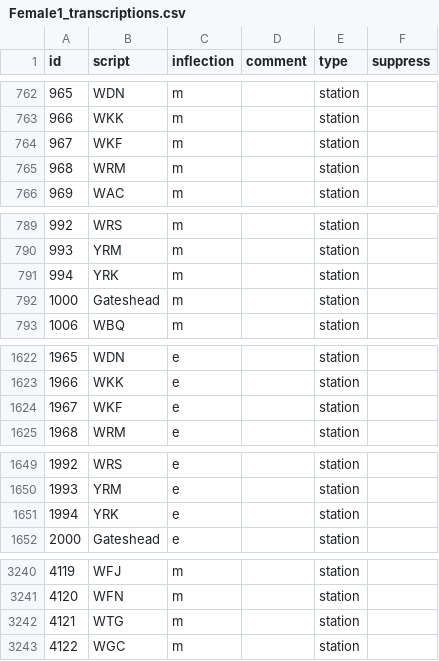
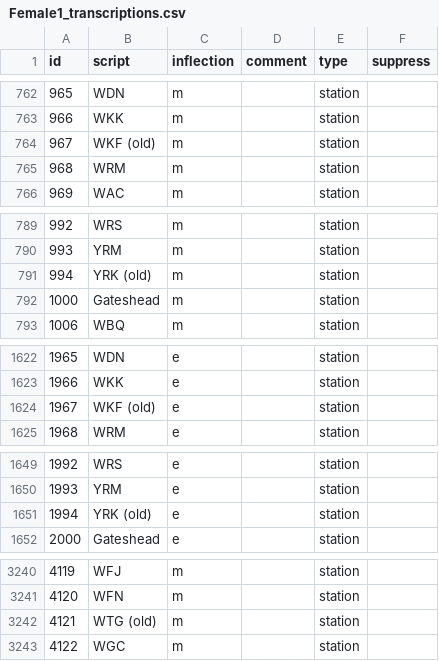
Before and after one commit to Rail-Announcements/ketech-llpa-announcements, a CSV file: Female1_transcriptions.csv, drawn as a sheet; only a part is shown, gaps mark what is left out; the diff covers the shown part only.

```diff
--- a/Female1_transcriptions.csv
+++ b/Female1_transcriptions.csv
@@ -763,3 +763,3 @@ id,script,inflection,comment,type,suppress
 966,WKK,m,,station,
-967,WKF,m,,station,
+967,WKF (old),m,,station,
 968,WRM,m,,station,
@@ -790,3 +790,3 @@ id,script,inflection,comment,type,suppress
 993,YRM,m,,station,
-994,YRK,m,,station,
+994,YRK (old),m,,station,
 1000,Gateshead,m,,station,
@@ -1623,3 +1623,3 @@ id,script,inflection,comment,type,suppress
 1966,WKK,e,,station,
-1967,WKF,e,,station,
+1967,WKF (old),e,,station,
 1968,WRM,e,,station,
@@ -1650,3 +1650,3 @@ id,script,inflection,comment,type,suppress
 1993,YRM,e,,station,
-1994,YRK,e,,station,
+1994,YRK (old),e,,station,
 2000,Gateshead,e,,station,
@@ -3241,3 +3241,3 @@ id,script,inflection,comment,type,suppress
 4120,WFN,m,,station,
-4121,WTG,m,,station,
+4121,WTG (old),m,,station,
 4122,WGC,m,,station,
```
Also changed, not shown: 1 edited cell elsewhere in this file, Male1_transcriptions.csv.
